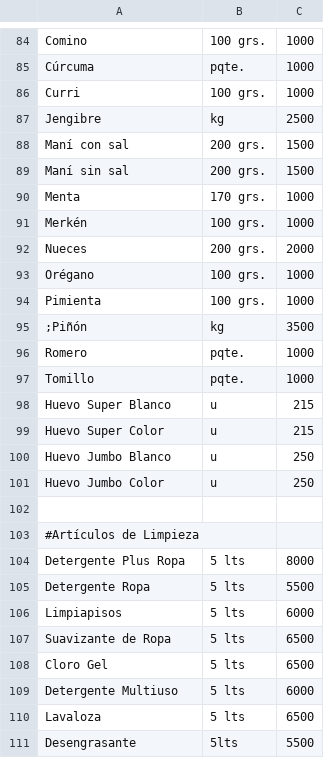
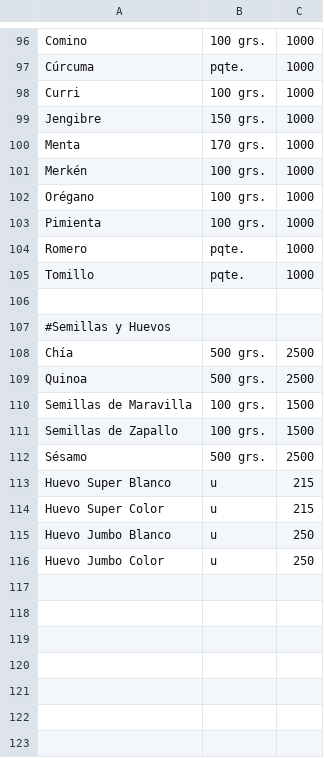
Before and after one commit to LaFeriaASuCasa/LaFeriaASuCasa.github.io, a CSV file: listado.csv, drawn as a sheet; only a part is shown, gaps mark what is left out; the diff covers the shown part only.

```diff
--- a/listado.csv
+++ b/listado.csv
@@ -86,13 +98,16 @@ Cúrcuma,pqte.,1000
 Curri,100 grs.,1000
-Jengibre,kg,2500
-Maní con sal,200 grs.,1500
-Maní sin sal,200 grs.,1500
+Jengibre,150 grs.,1000
 Menta,170 grs.,1000
 Merkén,100 grs.,1000
-Nueces,200 grs.,2000
 Orégano,100 grs.,1000
 Pimienta,100 grs.,1000
-;Piñón,kg,3500
 Romero,pqte.,1000
 Tomillo,pqte.,1000
+
+#Semillas y Huevos,,
+Chía,500 grs.,2500
+Quinoa,500 grs.,2500
+Semillas de Maravilla,100 grs.,1500
+Semillas de Zapallo,100 grs.,1500
+Sésamo,500 grs.,2500
 Huevo Super Blanco,u,215
@@ -101,11 +116 @@ Huevo Jumbo Blanco,u,250
 Huevo Jumbo Color,u,250
-
-#Artículos de Limpieza,,
-Detergente Plus Ropa,5 lts,8000
-Detergente Ropa,5 lts,5500
-Limpiapisos,5 lts,6000
-Suavizante de Ropa,5 lts,6500
-Cloro Gel,5 lts,6500
-Detergente Multiuso,5 lts,6000
-Lavaloza,5 lts,6500
-Desengrasante,5lts,5500
```
Also changed, not shown: 11 added rows, 2 removed rows, 4 moved rows and 23 edited cells elsewhere in this file.
